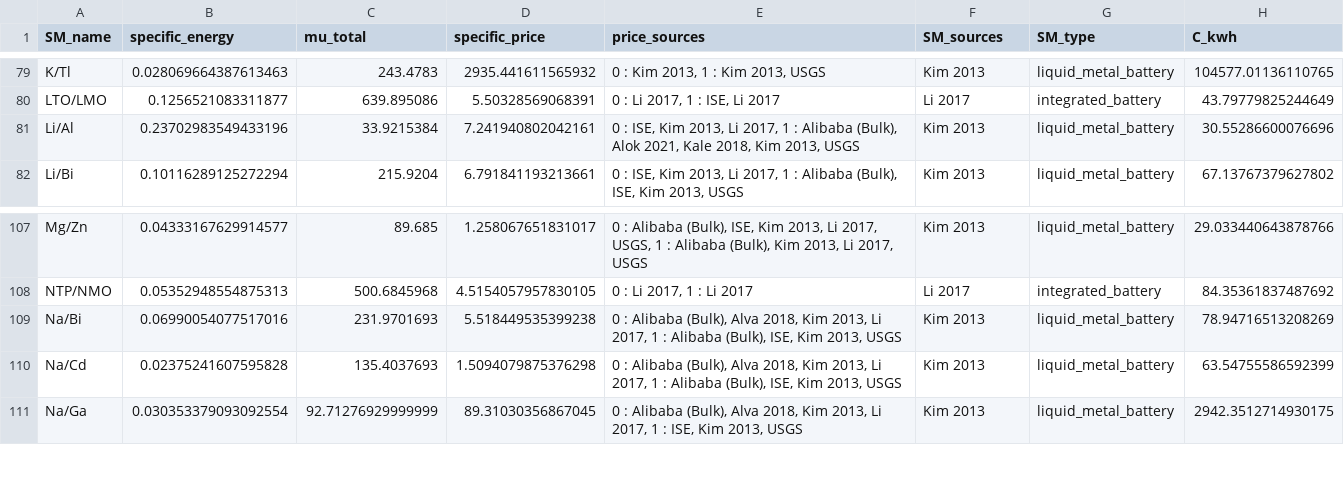
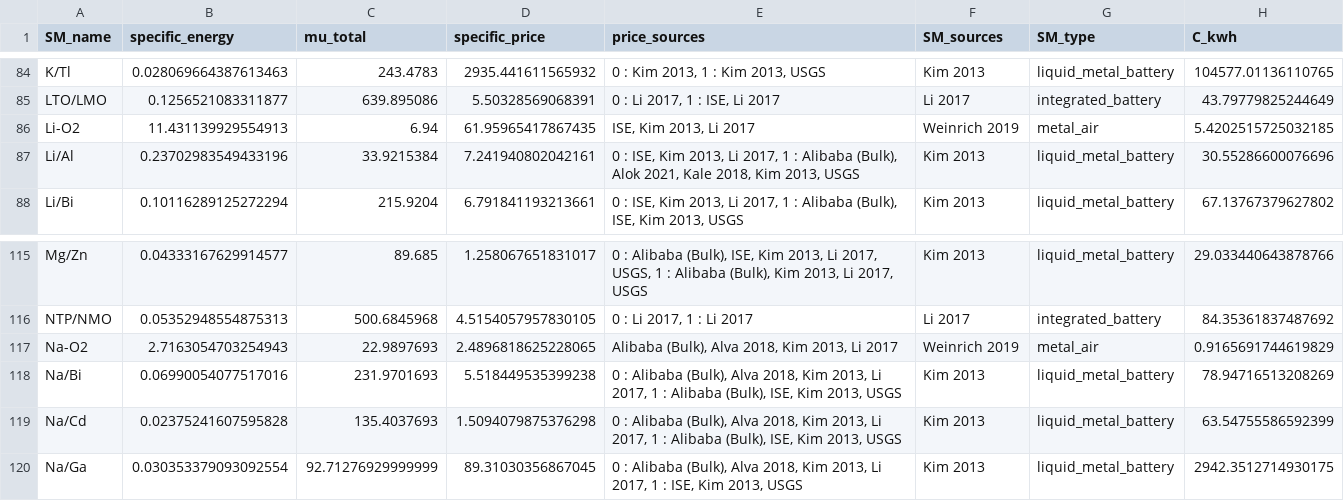
Before and after one commit to energy-storage-analysis/LDES-Survey, a CSV file: mat_cost/data/C_kWh.csv, drawn as a sheet; only a part is shown, gaps mark what is left out; the diff covers the shown part only; the diff names each change by its address in the sheet, - before the commit and + after, or states it on an @@ line.

Commit message:
add weinrich 2019 (metal air)
only pulling from table 2. My specific energy numbers also seem to be higher probably because I'm using the base metal for he molecular weight

```diff
--- a/mat_cost/data/C_kWh.csv
+++ b/mat_cost/data/C_kWh.csv
+row 86: Li-O2 | 11.431139929554913 | 6.94 | 61.95965417867435 | ISE, Kim 2013, Li 2017 | Weinrich 2019 | metal_air | 5.4202515725032185
+row 117: Na-O2 | 2.7163054703254943 | 22.9897693 | 2.4896818625228065 | Alibaba (Bulk), Alva 2018, Kim 2013, Li 2017 | Weinrich 2019 | metal_air | 0.9165691744619829
```
Also changed, not shown: 9 added rows elsewhere in this file, mat_cost/data/SM_data.csv, 6 other files.
